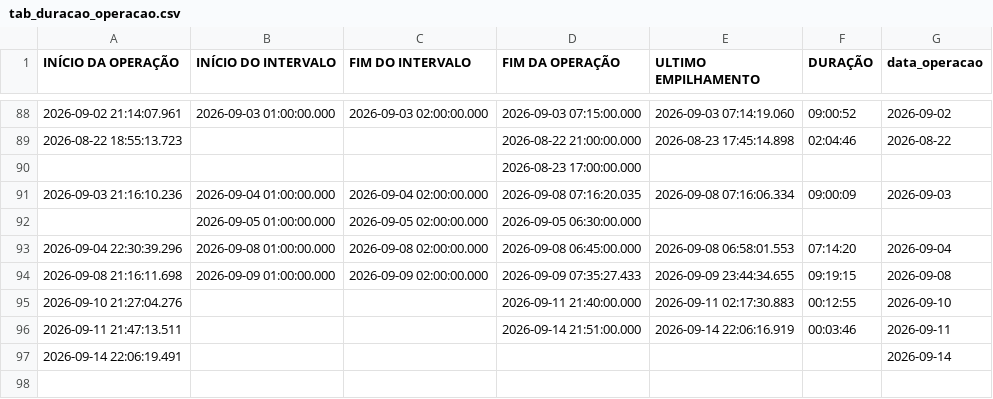
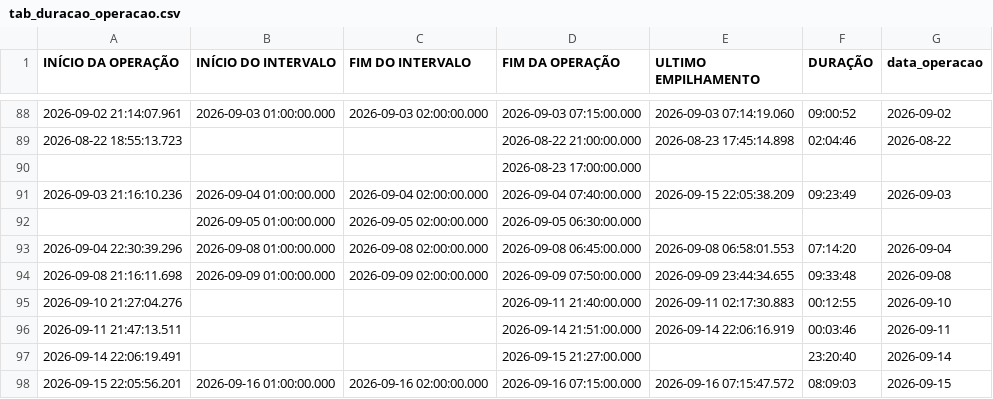
Before and after one commit to diogojfr/report-picking-process, a CSV file: data/tab_duracao_operacao.csv, drawn as a sheet; only a part is shown, gaps mark what is left out.

```diff
--- a/data/tab_duracao_operacao.csv
+++ b/data/tab_duracao_operacao.csv
@@ -90,8 +90,9 @@
 ,,,2026-08-23 17:00:00.000,,,
-2026-09-03 21:16:10.236,2026-09-04 01:00:00.000,2026-09-04 02:00:00.000,2026-09-08 07:16:20.035,2026-09-08 07:16:06.334,"09:00:09","2026-09-03"
+2026-09-03 21:16:10.236,2026-09-04 01:00:00.000,2026-09-04 02:00:00.000,2026-09-04 07:40:00.000,2026-09-15 22:05:38.209,"09:23:49","2026-09-03"
 ,2026-09-05 01:00:00.000,2026-09-05 02:00:00.000,2026-09-05 06:30:00.000,,,
 2026-09-04 22:30:39.296,2026-09-08 01:00:00.000,2026-09-08 02:00:00.000,2026-09-08 06:45:00.000,2026-09-08 06:58:01.553,"07:14:20","2026-09-04"
-2026-09-08 21:16:11.698,2026-09-09 01:00:00.000,2026-09-09 02:00:00.000,2026-09-09 07:35:27.433,2026-09-09 23:44:34.655,"09:19:15","2026-09-08"
+2026-09-08 21:16:11.698,2026-09-09 01:00:00.000,2026-09-09 02:00:00.000,2026-09-09 07:50:00.000,2026-09-09 23:44:34.655,"09:33:48","2026-09-08"
 2026-09-10 21:27:04.276,,,2026-09-11 21:40:00.000,2026-09-11 02:17:30.883,"00:12:55","2026-09-10"
 2026-09-11 21:47:13.511,,,2026-09-14 21:51:00.000,2026-09-14 22:06:16.919,"00:03:46","2026-09-11"
-2026-09-14 22:06:19.491,,,,,,"2026-09-14"
+2026-09-14 22:06:19.491,,,2026-09-15 21:27:00.000,,"23:20:40","2026-09-14"
+2026-09-15 22:05:56.201,2026-09-16 01:00:00.000,2026-09-16 02:00:00.000,2026-09-16 07:15:00.000,2026-09-16 07:15:47.572,"08:09:03","2026-09-15"
```
Also changed, not shown: data/caixa_hora.csv, data/tab_errors.csv, 15 other files.
